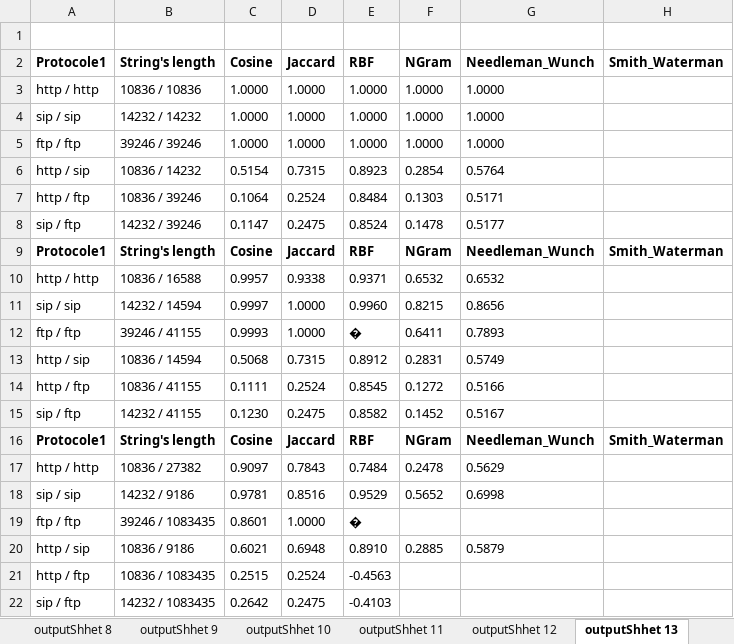
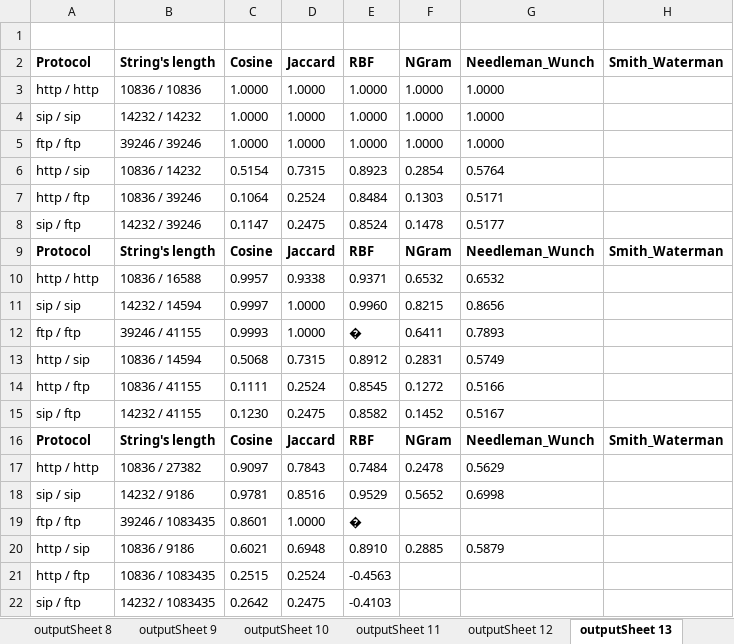
Before and after one commit to alabbas-ali/Network-Protocols-Similarity, an Excel workbook: PacketComparing/resources/output.xlsx, sheet outputSheet 13, drawn as a sheet; values as stored, in another font and other column widths than the file's, no borders; the diff names each change by its address in the sheet, - before the commit and + after, or states it on an @@ line.

```diff
--- a/PacketComparing/resources/output.xlsx (sheet outputSheet 13)
+++ b/PacketComparing/resources/output.xlsx (sheet outputSheet 13)
-sheet tab: outputShhet 8
+sheet tab: outputSheet 8
-sheet tab: outputShhet 9
+sheet tab: outputSheet 9
-sheet tab: outputShhet 10
+sheet tab: outputSheet 10
-sheet tab: outputShhet 11
+sheet tab: outputSheet 11
-sheet tab: outputShhet 12
+sheet tab: outputSheet 12
-sheet tab: outputShhet 13
+sheet tab: outputSheet 13
-A2: Protocole1
+A2: Protocol
-A9 (Protocol): Protocole1
+A9 (Protocol): Protocol
-A16 (Protocol): Protocole1
+A16 (Protocol): Protocol
```
Also changed, not shown: sheet outputSheet 18, sheet outputSheet 17, sheet outputSheet 19, sheet outputSheet 37, sheet outputSheet 15, sheet outputSheet 44, 43 more sheets, other sheet tabs, 2 other files.
